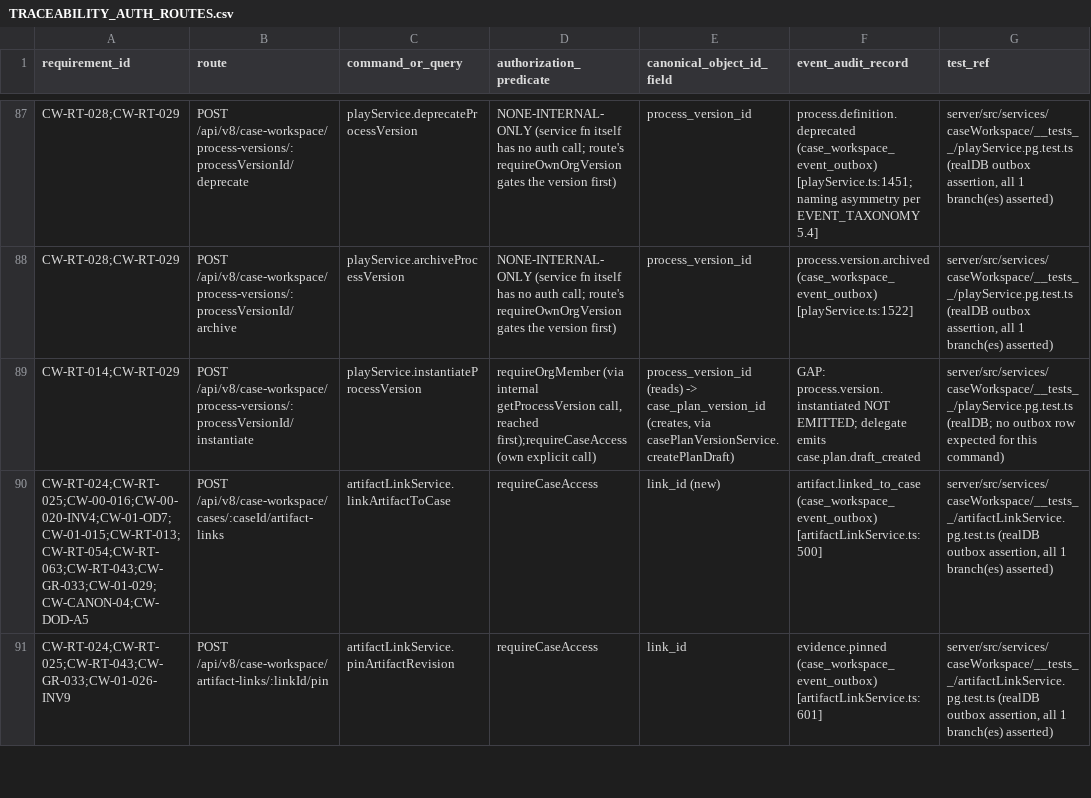
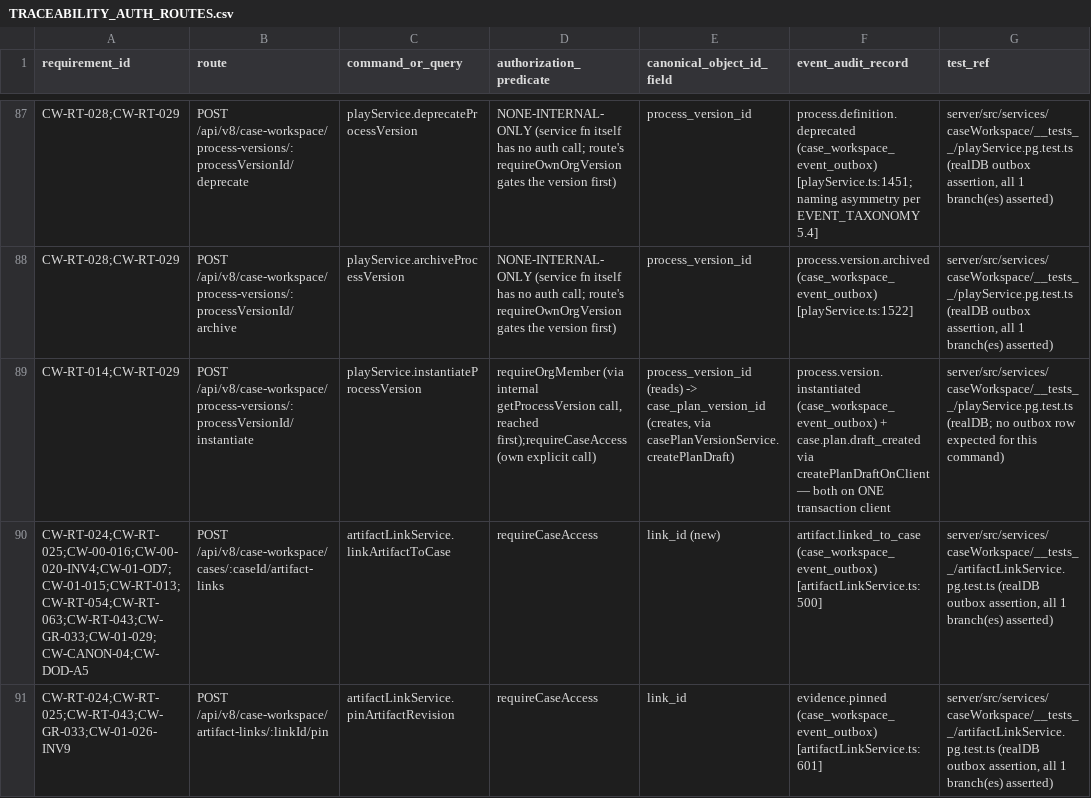
Before and after one commit to PiotrWisniewskiDBR77/consultify, a CSV file: docs/product/case-workspace/acceptance/TRACEABILITY_AUTH_ROUTES.csv, drawn as a sheet; only a part is shown, gaps mark what is left out; the diff names each change by its address in the sheet, - before the commit and + after, or states it on an @@ line.

Commit message:
docs(case-workspace): retire the instantiateProcessVersion GAP row — the gap is closed
The row still read GAP after ff9e6859b9 actually fixed it. Zero GAP rows now
remain: 56 commands carry a real event_type, 1 is NO_EVENT_BY_DESIGN with its
reasoning, and 62 keep NONE as genuinely pure or read-only functions.

```diff
--- a/docs/product/case-workspace/acceptance/TRACEABILITY_AUTH_ROUTES.csv
+++ b/docs/product/case-workspace/acceptance/TRACEABILITY_AUTH_ROUTES.csv
-F89 (event_audit_record): GAP: process.version.instantiated NOT EMITTED; delegate emits case.plan.draft_created
+F89 (event_audit_record): process.version.instantiated (case_workspace_event_outbox) + case.plan.draft_created via createPlanDraftOnClient — both on ONE transaction client
```
